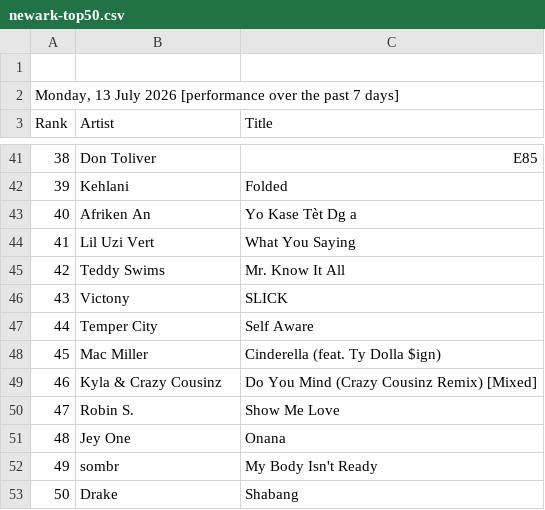
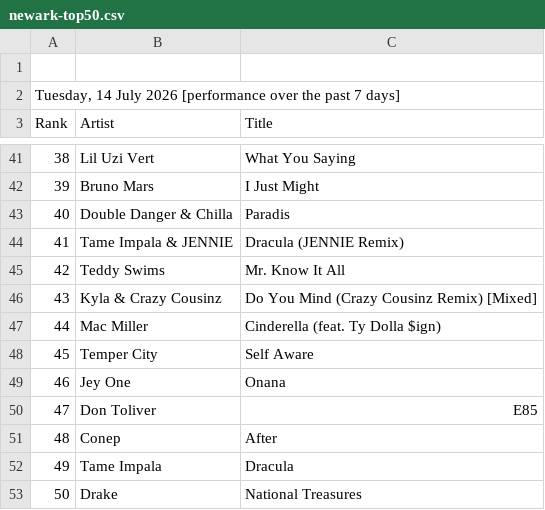
Before and after one commit to indraneel/shazam-charts, a CSV file: newark-top50.csv, drawn as a sheet; only a part is shown, gaps mark what is left out; the diff covers the shown part only.

```diff
--- a/newark-top50.csv
+++ b/newark-top50.csv
@@ -1,3 +1,3 @@
 
-"Monday, 13 July 2026 [performance over the past 7 days]"
+"Tuesday, 14 July 2026 [performance over the past 7 days]"
 Rank,Artist,Title
@@ -41,13 +41,13 @@ Rank,Artist,Title
-38,"Don Toliver","E85"
-39,"Kehlani","Folded"
-40,"Afriken An","Yo Kase Tèt Dg a"
-41,"Lil Uzi Vert","What You Saying"
+38,"Lil Uzi Vert","What You Saying"
+39,"Bruno Mars","I Just Might"
+40,"Double Danger & Chilla","Paradis"
+41,"Tame Impala & JENNIE","Dracula (JENNIE Remix)"
 42,"Teddy Swims","Mr. Know It All"
-43,"Victony","SLICK"
-44,"Temper City","Self Aware"
-45,"Mac Miller","Cinderella (feat. Ty Dolla $ign)"
-46,"Kyla & Crazy Cousinz","Do You Mind (Crazy Cousinz Remix) [Mixed]"
-47,"Robin S.","Show Me Love"
-48,"Jey One","Onana"
-49,"sombr","My Body Isn't Ready"
-50,"Drake","Shabang"
+43,"Kyla & Crazy Cousinz","Do You Mind (Crazy Cousinz Remix) [Mixed]"
+44,"Mac Miller","Cinderella (feat. Ty Dolla $ign)"
+45,"Temper City","Self Aware"
+46,"Jey One","Onana"
+47,"Don Toliver","E85"
+48,"Conep","After"
+49,"Tame Impala","Dracula"
+50,"Drake","National Treasures"
```
Also changed, not shown: 63 edited cells elsewhere in this file, india-top200.csv, usa-top200.csv, 3 other files.
